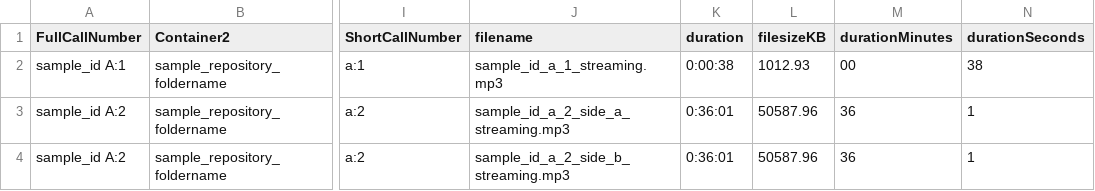
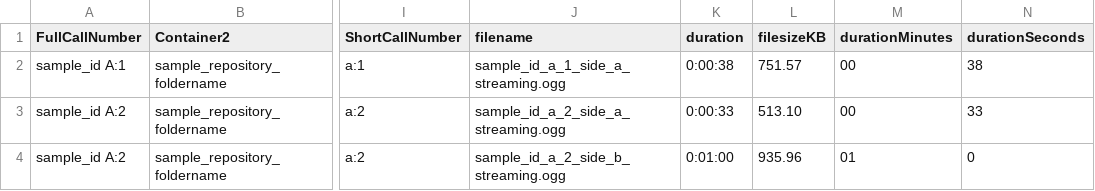
Before and after one commit to iec4b/felix, a CSV file: data_warehouse_demo.csv, drawn as a sheet; only a part is shown, gaps mark what is left out; the diff names each change by its address in the sheet, - before the commit and + after, or states it on an @@ line.

Commit message:
Update to Readme, data_warehouse_demo.csv, and renamed demo assets.

```diff
--- a/data_warehouse_demo.csv
+++ b/data_warehouse_demo.csv
-J2 (filename): sample_id_a_1_streaming.mp3
+J2 (filename): sample_id_a_1_side_a_streaming.ogg
-L2 (filesizeKB): 1012.93
+L2 (filesizeKB): 751.57
-J3 (filename): sample_id_a_2_side_a_streaming.mp3
+J3 (filename): sample_id_a_2_side_a_streaming.ogg
-K3 (duration): 0:36:01
+K3 (duration): 0:00:33
-L3 (filesizeKB): 50587.96
+L3 (filesizeKB): 513.10
-M3 (durationMinutes): 36
+M3 (durationMinutes): 00
-N3 (durationSeconds): 1
+N3 (durationSeconds): 33
-J4 (filename): sample_id_a_2_side_b_streaming.mp3
+J4 (filename): sample_id_a_2_side_b_streaming.ogg
-K4 (duration): 0:36:01
+K4 (duration): 0:01:00
-L4 (filesizeKB): 50587.96
+L4 (filesizeKB): 935.96
-M4 (durationMinutes): 36
+M4 (durationMinutes): 01
-N4 (durationSeconds): 1
+N4 (durationSeconds): 0
```
Also changed, not shown: 2 other files.
